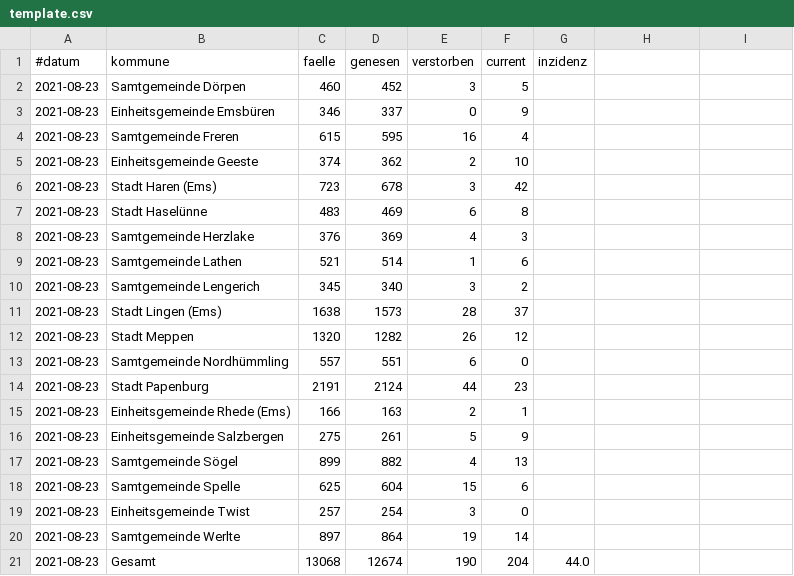
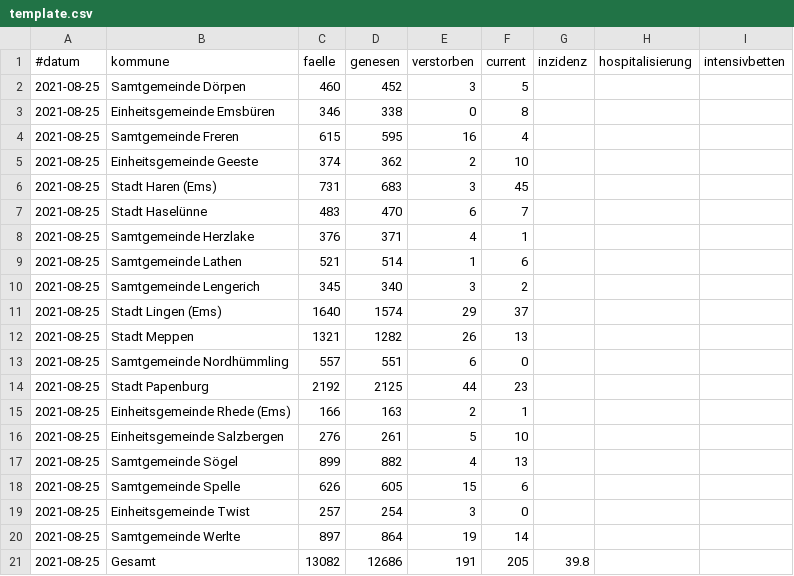
Before and after one commit to quatzli/quatzli.github.io, a CSV file: corona/template.csv, drawn as a sheet.

```diff
--- a/corona/template.csv
+++ b/corona/template.csv
@@ -1,21 +1,21 @@
-#datum,kommune,faelle,genesen,verstorben,current,inzidenz
-2021-08-23,Samtgemeinde Dörpen,460,452,3,5
-2021-08-23,Einheitsgemeinde Emsbüren,346,337,0,9
-2021-08-23,Samtgemeinde Freren,615,595,16,4
-2021-08-23,Einheitsgemeinde Geeste,374,362,2,10
-2021-08-23,Stadt Haren (Ems),723,678,3,42
-2021-08-23,Stadt Haselünne,483,469,6,8
-2021-08-23,Samtgemeinde Herzlake,376,369,4,3
-2021-08-23,Samtgemeinde Lathen,521,514,1,6
-2021-08-23,Samtgemeinde Lengerich,345,340,3,2
-2021-08-23,Stadt Lingen (Ems),1638,1573,28,37
-2021-08-23,Stadt Meppen,1320,1282,26,12
-2021-08-23,Samtgemeinde Nordhümmling,557,551,6,0
-2021-08-23,Stadt Papenburg,2191,2124,44,23
-2021-08-23,Einheitsgemeinde Rhede (Ems),166,163,2,1
-2021-08-23,Einheitsgemeinde Salzbergen,275,261,5,9
-2021-08-23,Samtgemeinde Sögel,899,882,4,13
-2021-08-23,Samtgemeinde Spelle,625,604,15,6
-2021-08-23,Einheitsgemeinde Twist,257,254,3,0
-2021-08-23,Samtgemeinde Werlte,897,864,19,14
-2021-08-23,Gesamt,13068,12674,190,204,44.0
+#datum,kommune,faelle,genesen,verstorben,current,inzidenz,hospitalisierung,intensivbetten
+2021-08-25,Samtgemeinde Dörpen,460,452,3,5
+2021-08-25,Einheitsgemeinde Emsbüren,346,338,0,8
+2021-08-25,Samtgemeinde Freren,615,595,16,4
+2021-08-25,Einheitsgemeinde Geeste,374,362,2,10
+2021-08-25,Stadt Haren (Ems),731,683,3,45
+2021-08-25,Stadt Haselünne,483,470,6,7
+2021-08-25,Samtgemeinde Herzlake,376,371,4,1
+2021-08-25,Samtgemeinde Lathen,521,514,1,6
+2021-08-25,Samtgemeinde Lengerich,345,340,3,2
+2021-08-25,Stadt Lingen (Ems),1640,1574,29,37
+2021-08-25,Stadt Meppen,1321,1282,26,13
+2021-08-25,Samtgemeinde Nordhümmling,557,551,6,0
+2021-08-25,Stadt Papenburg,2192,2125,44,23
+2021-08-25,Einheitsgemeinde Rhede (Ems),166,163,2,1
+2021-08-25,Einheitsgemeinde Salzbergen,276,261,5,10
+2021-08-25,Samtgemeinde Sögel,899,882,4,13
+2021-08-25,Samtgemeinde Spelle,626,605,15,6
+2021-08-25,Einheitsgemeinde Twist,257,254,3,0
+2021-08-25,Samtgemeinde Werlte,897,864,19,14
+2021-08-25,Gesamt,13082,12686,191,205,39.8
```
Also changed, not shown: 1 other file.
